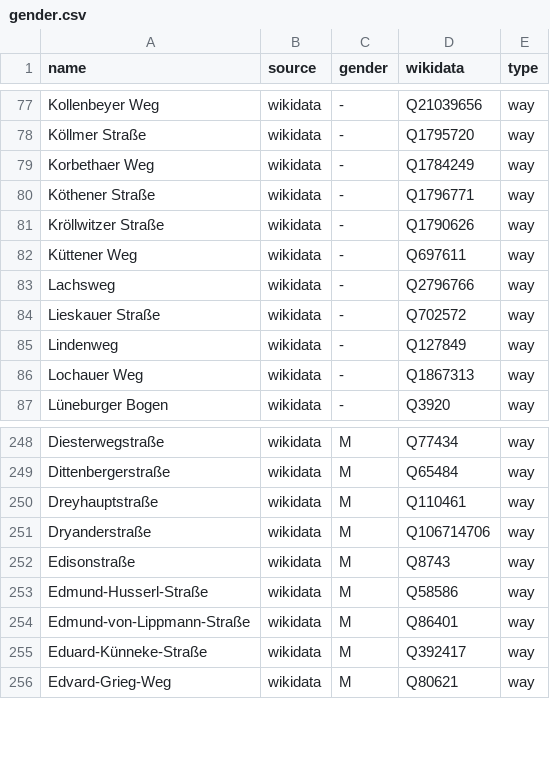
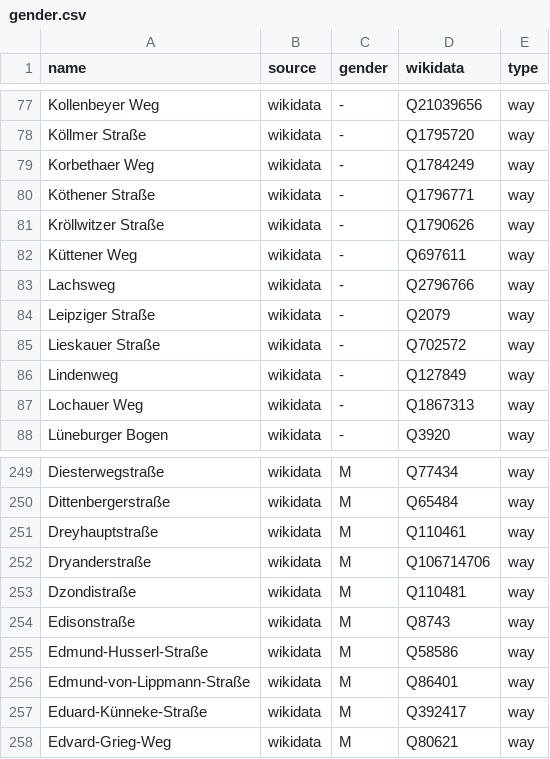
Before and after one commit to EqualStreetNames/equalstreetnames-halle-saale, a CSV file: data/gender.csv, drawn as a sheet; only a part is shown, gaps mark what is left out; the diff names each change by its address in the sheet, - before the commit and + after, or states it on an @@ line.

```diff
--- a/data/gender.csv
+++ b/data/gender.csv
+row 84: Leipziger Straße | wikidata | - | Q2079 | way
+row 253: Dzondistraße | wikidata | M | Q110481 | way
```
Also changed, not shown: data/other.csv, 3 other files.
